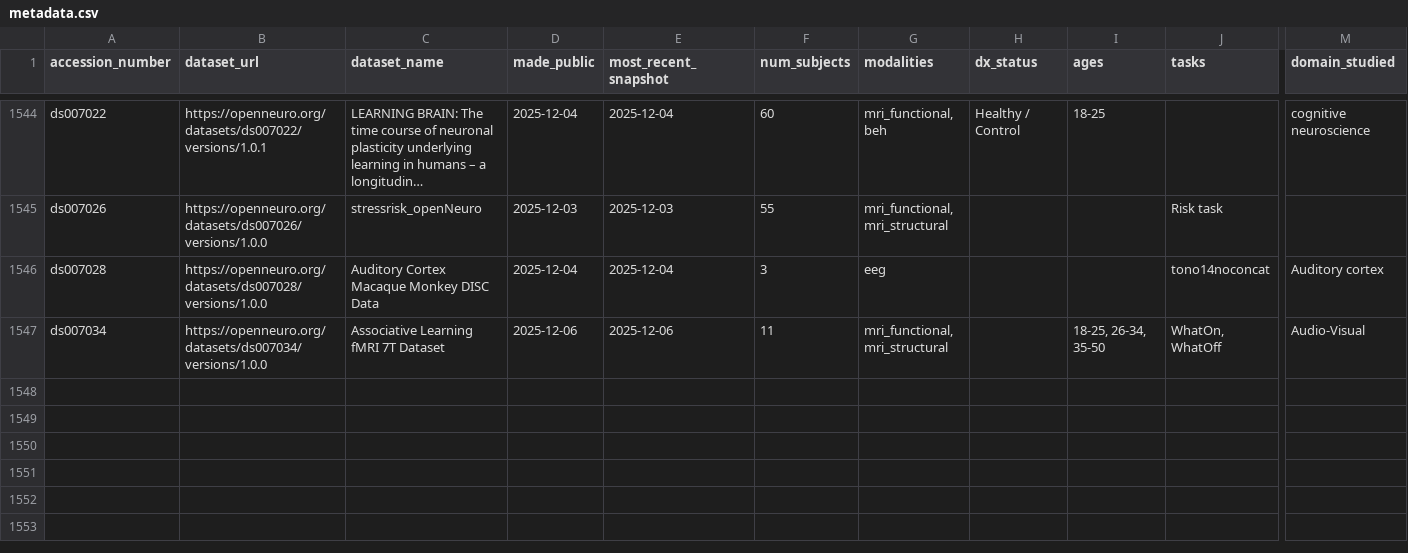
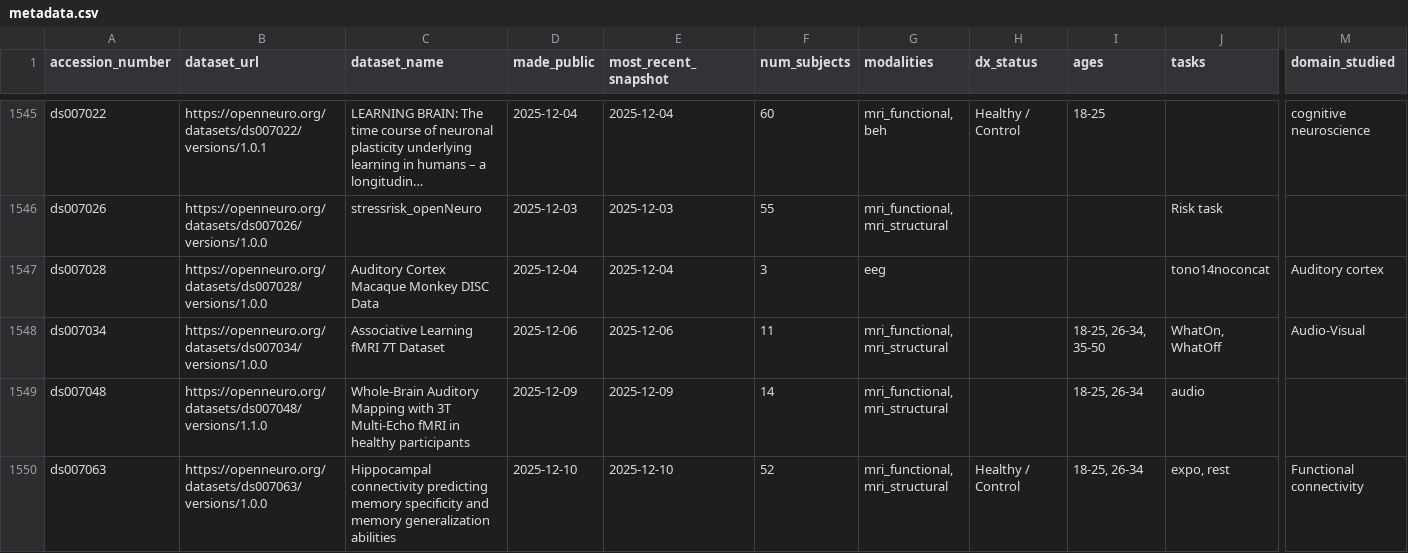
Before and after one commit to jbwexler/openneuro_metadata, a CSV file: metadata.csv, drawn as a sheet; only a part is shown, gaps mark what is left out; long unchanged cells end in …; rows hold the shown columns only; the diff covers the shown part only; the diff names each change by its address in the sheet, - before the commit and + after, or states it on an @@ line.

Commit message:
Automatic update via github workflow

```diff
--- a/metadata.csv
+++ b/metadata.csv
+row 1549: ds007048 | https://openneuro.org/datasets/ds007048/versions/1.1.0 | Whole-Brain Auditory Mapping with 3T Multi-Echo fMRI in healthy participants | 2025-12-09 | 2025-12-09 | 14 | mri_functional, mri_structural |  | 18-25, 26-34 | audio
+row 1550: ds007063 | https://openneuro.org/datasets/ds007063/versions/1.0.0 | Hippocampal connectivity predicting memory specificity and memory generalization abilities | 2025-12-10 | 2025-12-10 | 52 | mri_functional, mri_structural | Healthy / Control | 18-25, 26-34 | expo, rest | Functional connectivity
```
Also changed, not shown: 2 added rows and 36 edited cells elsewhere in this file.
